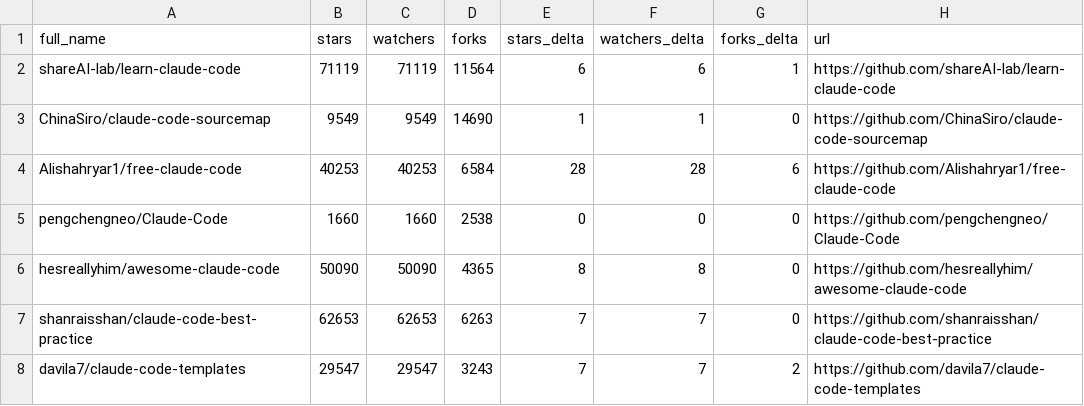
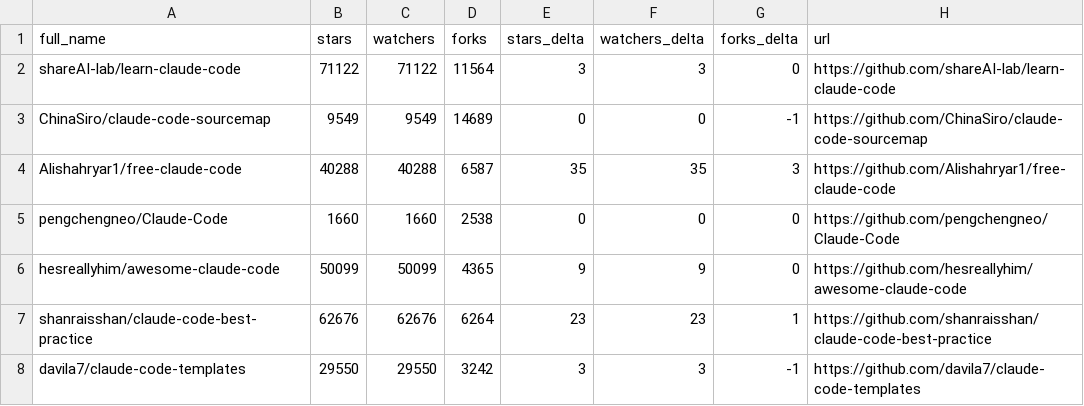
Before and after one commit to ceo1st/awesome-claude-code, a CSV file: data/repo-ticker.csv, drawn as a sheet; only a part is shown; the diff covers the shown part only.

```diff
--- a/data/repo-ticker.csv
+++ b/data/repo-ticker.csv
@@ -1,8 +1,8 @@
 full_name,stars,watchers,forks,stars_delta,watchers_delta,forks_delta,url
-shareAI-lab/learn-claude-code,71119,71119,11564,6,6,1,https://github.com/shareAI-lab/learn-claude-code
-ChinaSiro/claude-code-sourcemap,9549,9549,14690,1,1,0,https://github.com/ChinaSiro/claude-code-sourcemap
-Alishahryar1/free-claude-code,40253,40253,6584,28,28,6,https://github.com/Alishahryar1/free-claude-code
+shareAI-lab/learn-claude-code,71122,71122,11564,3,3,0,https://github.com/shareAI-lab/learn-claude-code
+ChinaSiro/claude-code-sourcemap,9549,9549,14689,0,0,-1,https://github.com/ChinaSiro/claude-code-sourcemap
+Alishahryar1/free-claude-code,40288,40288,6587,35,35,3,https://github.com/Alishahryar1/free-claude-code
 pengchengneo/Claude-Code,1660,1660,2538,0,0,0,https://github.com/pengchengneo/Claude-Code
-hesreallyhim/awesome-claude-code,50090,50090,4365,8,8,0,https://github.com/hesreallyhim/awesome-claude-code
-shanraisshan/claude-code-best-practice,62653,62653,6263,7,7,0,https://github.com/shanraisshan/claude-code-best-practice
-davila7/claude-code-templates,29547,29547,3243,7,7,2,https://github.com/davila7/claude-code-templates
+hesreallyhim/awesome-claude-code,50099,50099,4365,9,9,0,https://github.com/hesreallyhim/awesome-claude-code
+shanraisshan/claude-code-best-practice,62676,62676,6264,23,23,1,https://github.com/shanraisshan/claude-code-best-practice
+davila7/claude-code-templates,29550,29550,3242,3,3,-1,https://github.com/davila7/claude-code-templates
```
Also changed, not shown: 1 added row, 1 removed row, 2 moved rows and 119 edited cells elsewhere in this file, 2 other files.
